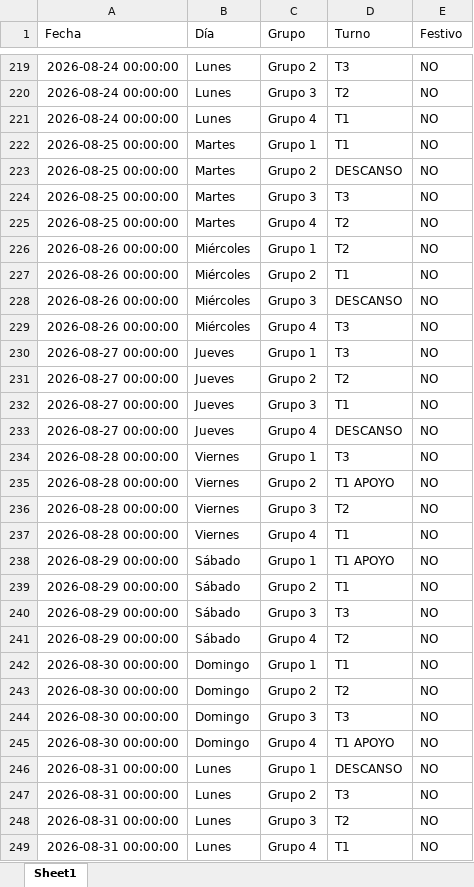
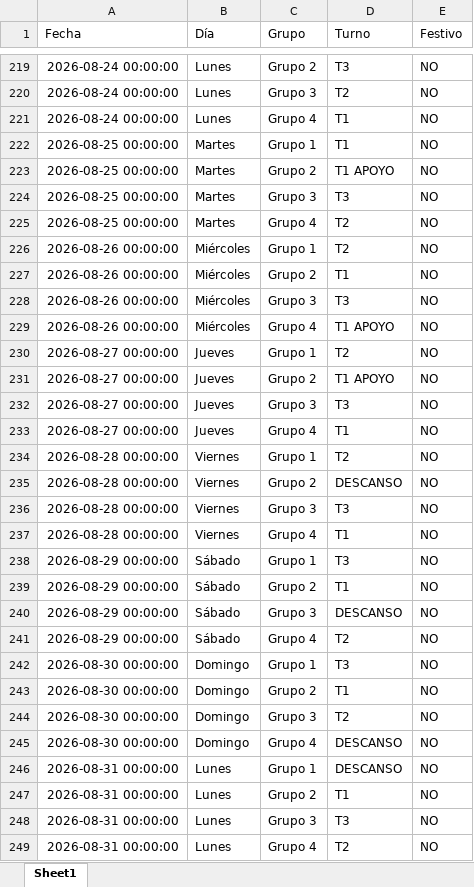
Before and after one commit to RichGuep/MovilGo, an Excel workbook: malla_historica.xlsx, sheet Sheet1, drawn as a sheet; only a part is shown, gaps mark what is left out; values as stored, in another font and other column widths than the file's, no borders; the diff covers the shown part only; the diff names each change by its address in the sheet, - before the commit and + after, or states it on an @@ line.

Commit message:
update

```diff
--- a/malla_historica.xlsx (sheet Sheet1)
+++ b/malla_historica.xlsx (sheet Sheet1)
-D223 (Turno): DESCANSO
+D223 (Turno): T1 APOYO
-D228 (Turno): DESCANSO
+D228 (Turno): T3
-D229 (Turno): T3
+D229 (Turno): T1 APOYO
-D230 (Turno): T3
+D230 (Turno): T2
-D231 (Turno): T2
+D231 (Turno): T1 APOYO
-D232 (Turno): T1
+D232 (Turno): T3
-D233 (Turno): DESCANSO
+D233 (Turno): T1
-D234 (Turno): T3
+D234 (Turno): T2
-D235 (Turno): T1 APOYO
+D235 (Turno): DESCANSO
-D236 (Turno): T2
+D236 (Turno): T3
-D238 (Turno): T1 APOYO
+D238 (Turno): T3
-D240 (Turno): T3
+D240 (Turno): DESCANSO
-D242 (Turno): T1
+D242 (Turno): T3
-D243 (Turno): T2
+D243 (Turno): T1
-D244 (Turno): T3
+D244 (Turno): T2
-D245 (Turno): T1 APOYO
+D245 (Turno): DESCANSO
-D247 (Turno): T3
+D247 (Turno): T1
-D248 (Turno): T2
+D248 (Turno): T3
-D249 (Turno): T1
+D249 (Turno): T2
```
Also changed, not shown: 536 edited cells elsewhere in this sheet.
